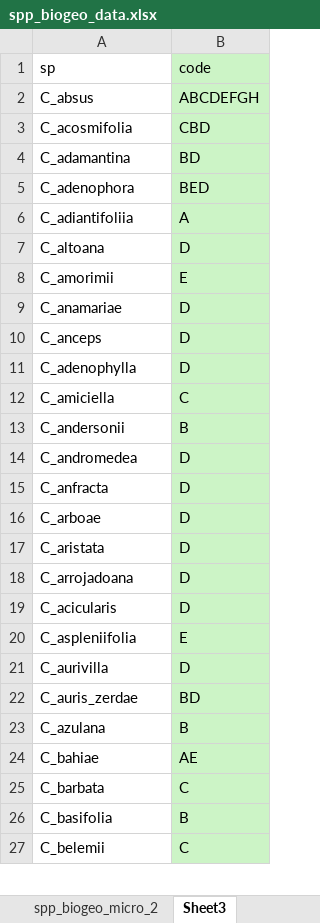
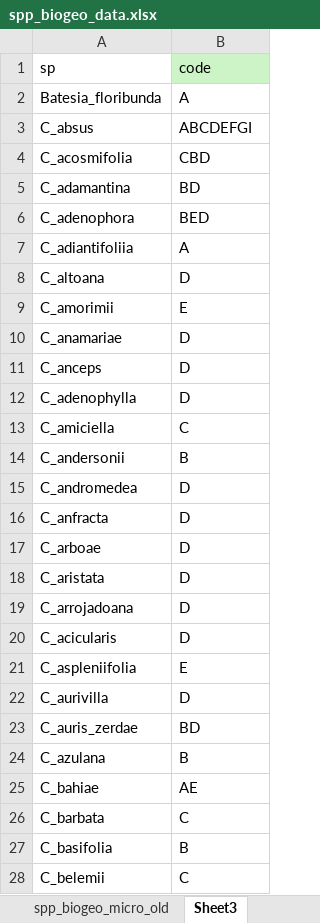
Before and after one commit to eknery/Chamaecrista_biogeography, an Excel workbook: documents/spp_biogeo_data.xlsx, sheet Sheet3, drawn as a sheet; only a part is shown; values as stored, in another font and other column widths than the file's, no borders; addresses are those after the commit; the diff covers the shown part only; the diff names each change by its address in the sheet, - before the commit and + after, or states it on an @@ line.

```diff
--- a/documents/spp_biogeo_data.xlsx (sheet Sheet3)
+++ b/documents/spp_biogeo_data.xlsx (sheet Sheet3)
-sheet tab: spp_biogeo_micro_2
+sheet tab: spp_biogeo_micro_old
+row 2: Batesia_floribunda | A
-B3 (code): ABCDEFGH
+B3 (code): ABCDEFGI
-B3:B28 fill: #CCF4C6
+B3:B28 fill: none
```
Also changed, not shown: 49 added rows, 12 edited cells and cell formats elsewhere in this sheet, sheet spp_biogeo_micro, sheet spp_biogeo_micro_old, sheet spp_biogeo_macro, documents/areas_allowed.xlsx, documents/dispersal_multipliers.xlsx, 26 other files.
